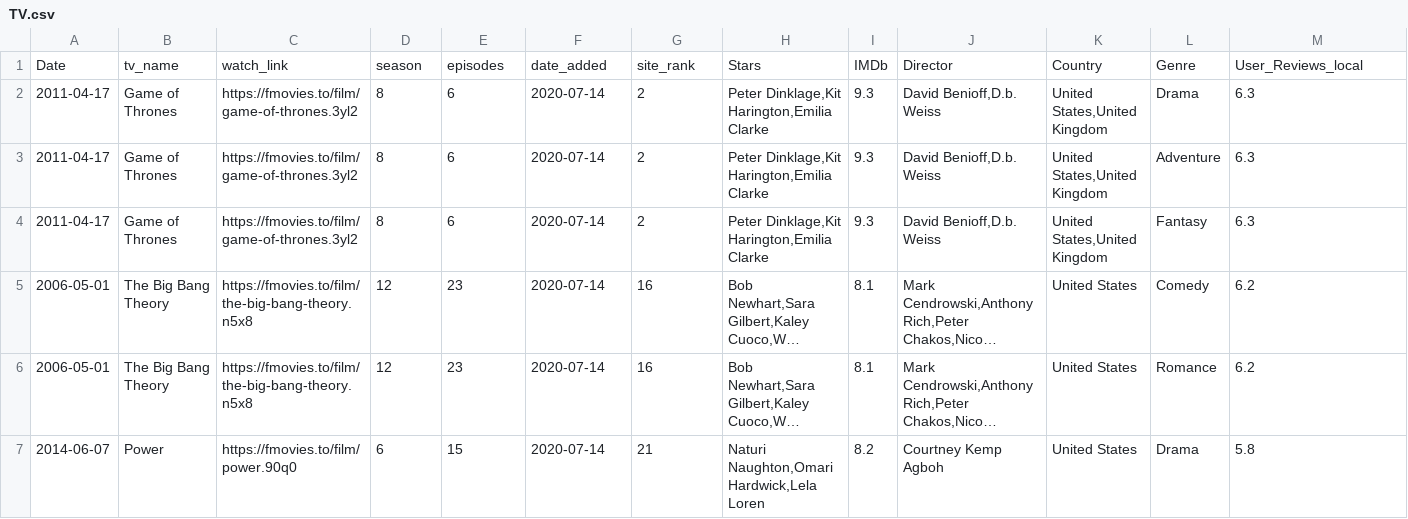
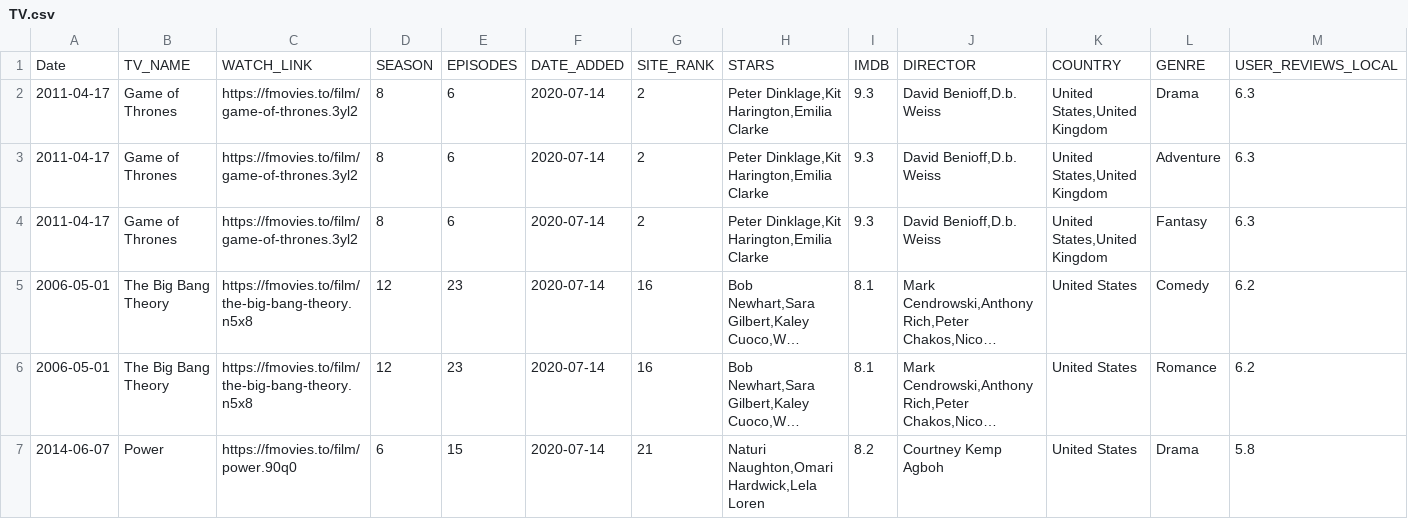
Before and after one commit to islamux/web-scrapping-fmovie.to, a CSV file: Data/TV.csv, drawn as a sheet; only a part is shown; long unchanged cells end in …; removed rows and columns are numbered as before the commit, all else as after; rows hold the shown columns only; the diff names each change by its address in the sheet, - before the commit and + after, or states it on an @@ line.

```diff
--- a/Data/TV.csv
+++ b/Data/TV.csv
-row 1: Date | tv_name | watch_link | season | episodes | date_added | site_rank | Stars | IMDb | Director | Country | Genre | User_Reviews_local
+row 1: Date | TV_NAME | WATCH_LINK | SEASON | EPISODES | DATE_ADDED | SITE_RANK | STARS | IMDB | DIRECTOR | COUNTRY | GENRE | USER_REVIEWS_LOCAL
```
Also changed, not shown: Data/Movie.csv, 4 other files.
